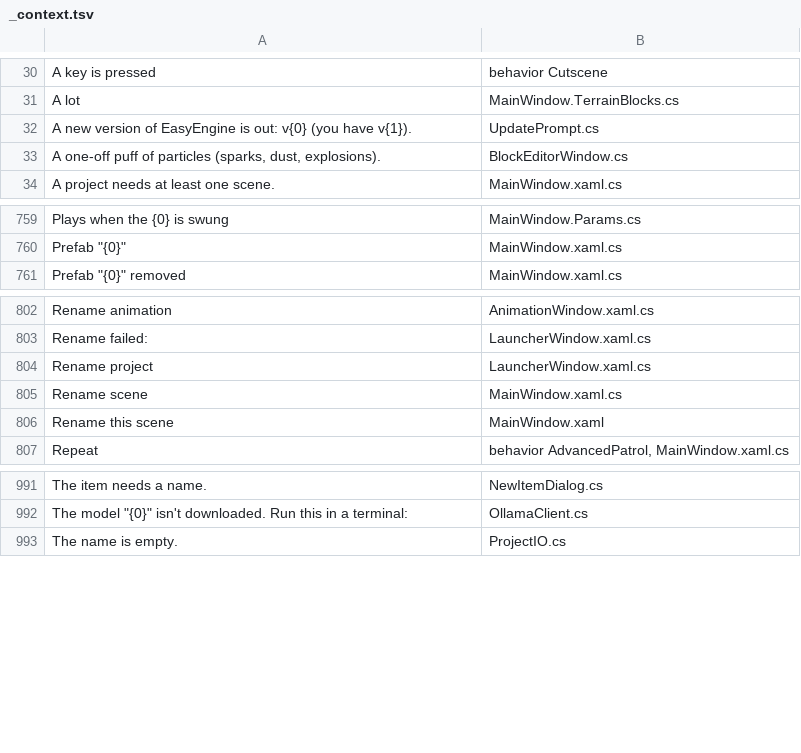
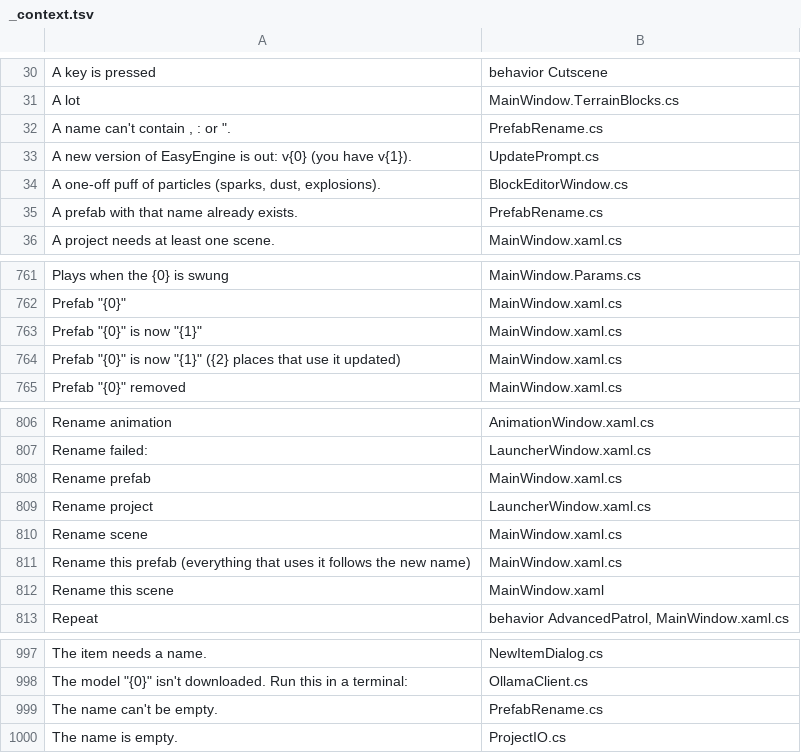
Before and after one commit to tarl3s/EasyEngine, a TSV file: Lang/_context.tsv, drawn as a sheet; only a part is shown, gaps mark what is left out; the diff names each change by its address in the sheet, - before the commit and + after, or states it on an @@ line.

```diff
--- a/Lang/_context.tsv
+++ b/Lang/_context.tsv
+row 32: A name can't contain , : or ". | PrefabRename.cs
+row 35: A prefab with that name already exists. | PrefabRename.cs
+row 763: Prefab "{0}" is now "{1}" | MainWindow.xaml.cs
+row 764: Prefab "{0}" is now "{1}" ({2} places that use it updated) | MainWindow.xaml.cs
+row 808: Rename prefab | MainWindow.xaml.cs
+row 811: Rename this prefab (everything that uses it follows the new name) | MainWindow.xaml.cs
+row 999: The name can't be empty. | PrefabRename.cs
```
Also changed, not shown: 12 other files.
